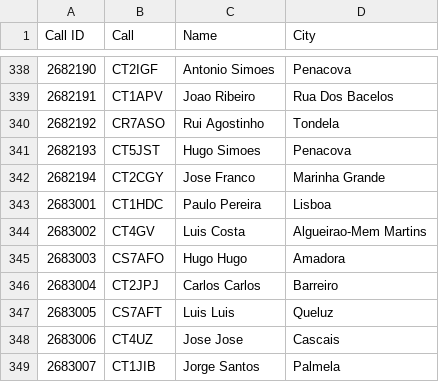
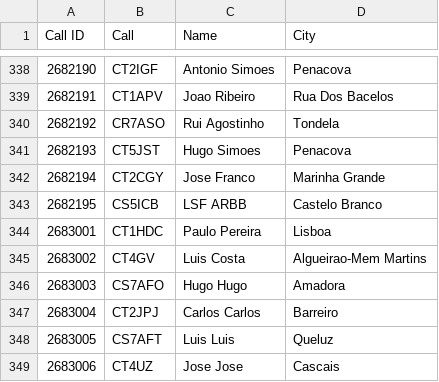
Before and after one commit to pjao/md380tools-PT, a CSV file: contacts_268.csv, drawn as a sheet; only a part is shown, gaps mark what is left out; the shorter side is filled out with more unchanged rows.

```diff
--- a/contacts_268.csv
+++ b/contacts_268.csv
@@ -342,2 +342,3 @@ Call ID	Call	Name	City
 2682194	CT2CGY	Jose Franco	Marinha Grande
+2682195	CS5ICB	LSF ARBB	Castelo Branco
 2683001	CT1HDC	Paulo Pereira	Lisboa
```
Also changed, not shown: 1 other file.
